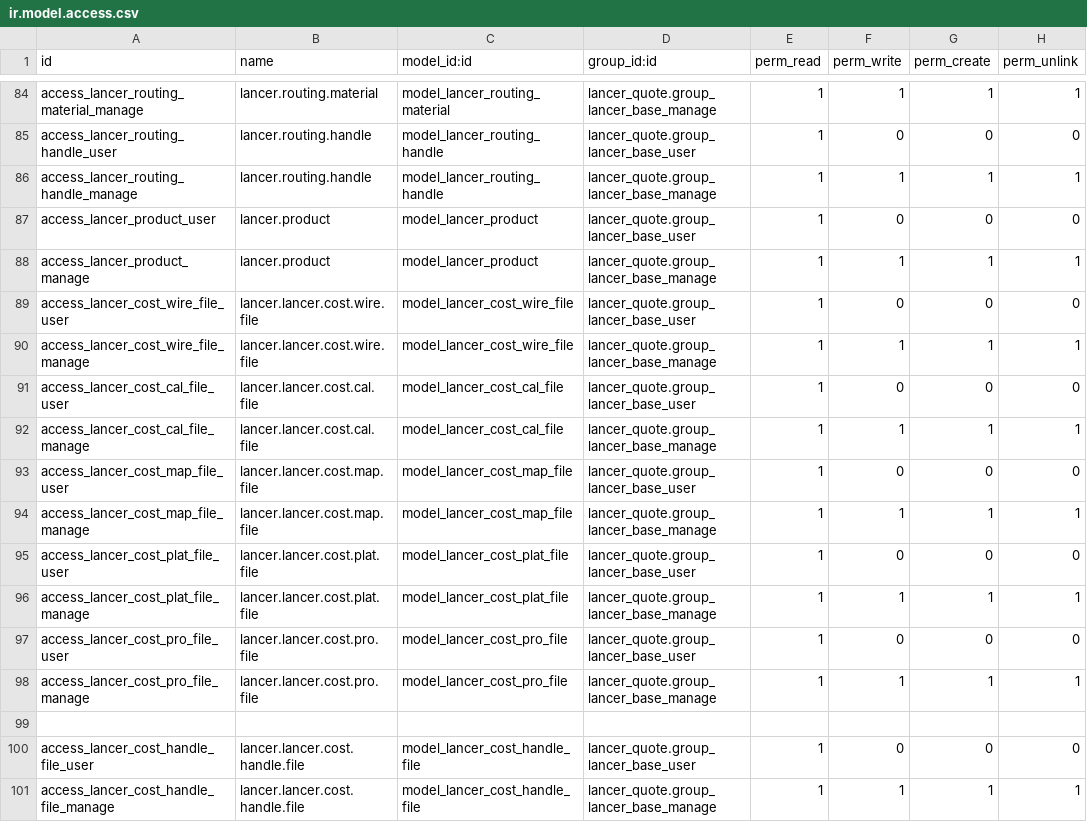
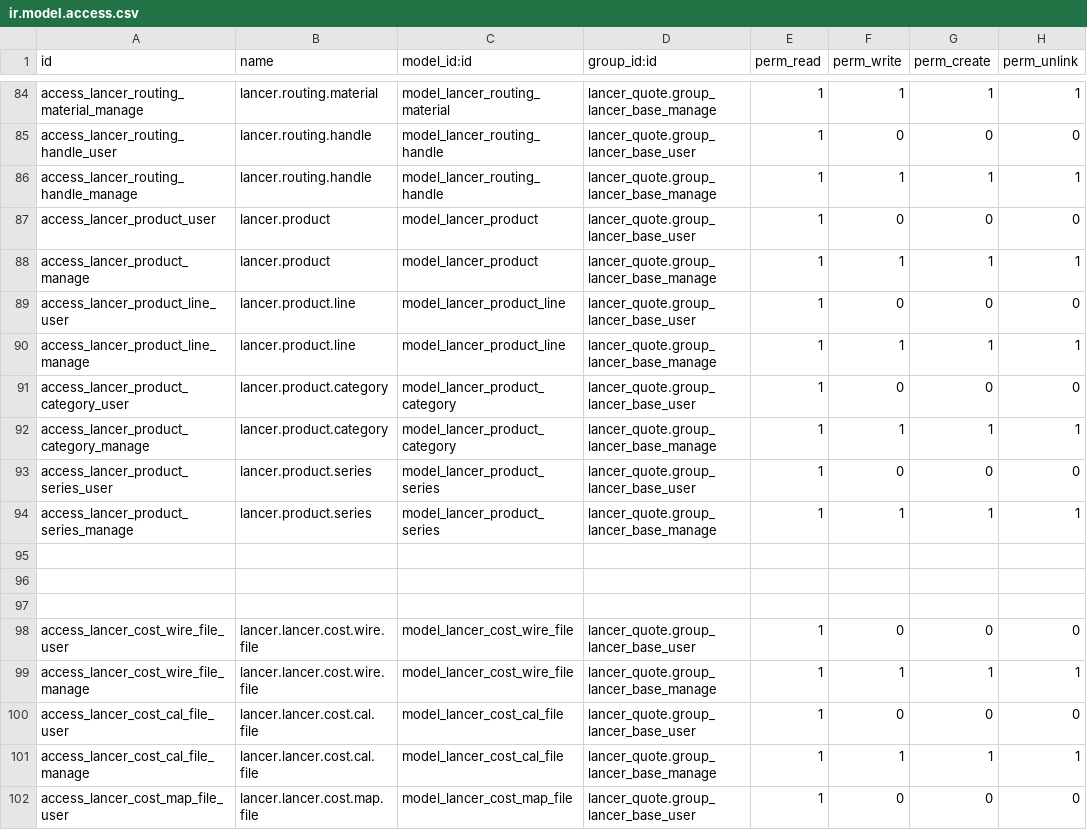
Before and after one commit to kulius/odoo13_lancer, a CSV file: addons_lancer/lancer_quote/security/ir.model.access.csv, drawn as a sheet; only a part is shown, gaps mark what is left out; the shorter side is filled out with more unchanged rows.

```diff
--- a/addons_lancer/lancer_quote/security/ir.model.access.csv
+++ b/addons_lancer/lancer_quote/security/ir.model.access.csv
@@ -88,2 +88,11 @@ access_lancer_product_user,lancer.product,model_lancer_product,lancer_quote.grou
 access_lancer_product_manage,lancer.product,model_lancer_product,lancer_quote.group_lancer_base_manage,1,1,1,1
+access_lancer_product_line_user,lancer.product.line,model_lancer_product_line,lancer_quote.group_lancer_base_user,1,0,0,0
+access_lancer_product_line_manage,lancer.product.line,model_lancer_product_line,lancer_quote.group_lancer_base_manage,1,1,1,1
+access_lancer_product_category_user,lancer.product.category,model_lancer_product_category,lancer_quote.group_lancer_base_user,1,0,0,0
+access_lancer_product_category_manage,lancer.product.category,model_lancer_product_category,lancer_quote.group_lancer_base_manage,1,1,1,1
+access_lancer_product_series_user,lancer.product.series,model_lancer_product_series,lancer_quote.group_lancer_base_user,1,0,0,0
+access_lancer_product_series_manage,lancer.product.series,model_lancer_product_series,lancer_quote.group_lancer_base_manage,1,1,1,1
+
+
+
 access_lancer_cost_wire_file_user,lancer.lancer.cost.wire.file,model_lancer_cost_wire_file,lancer_quote.group_lancer_base_user,1,0,0,0
```
Also changed, not shown: 18 other files.
